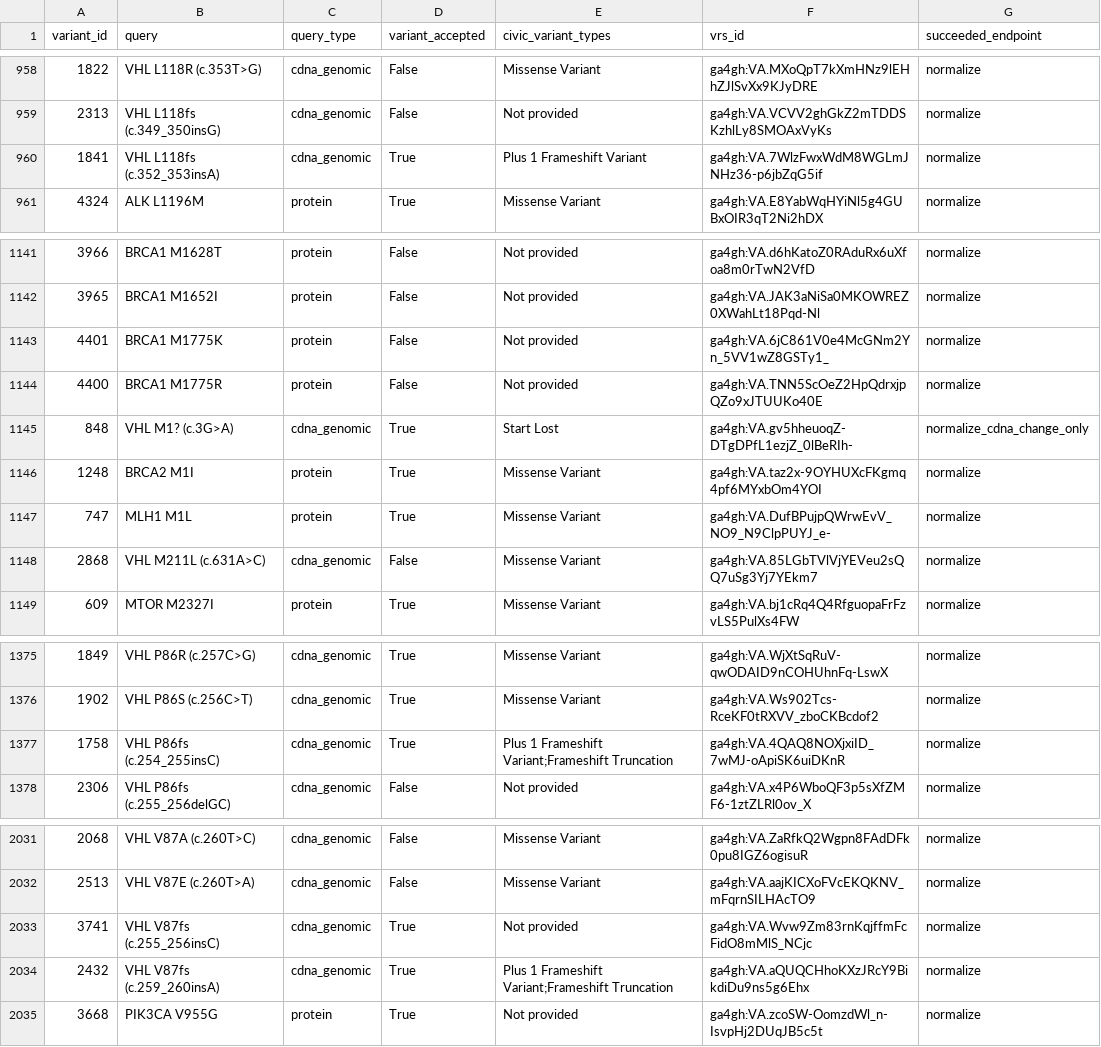
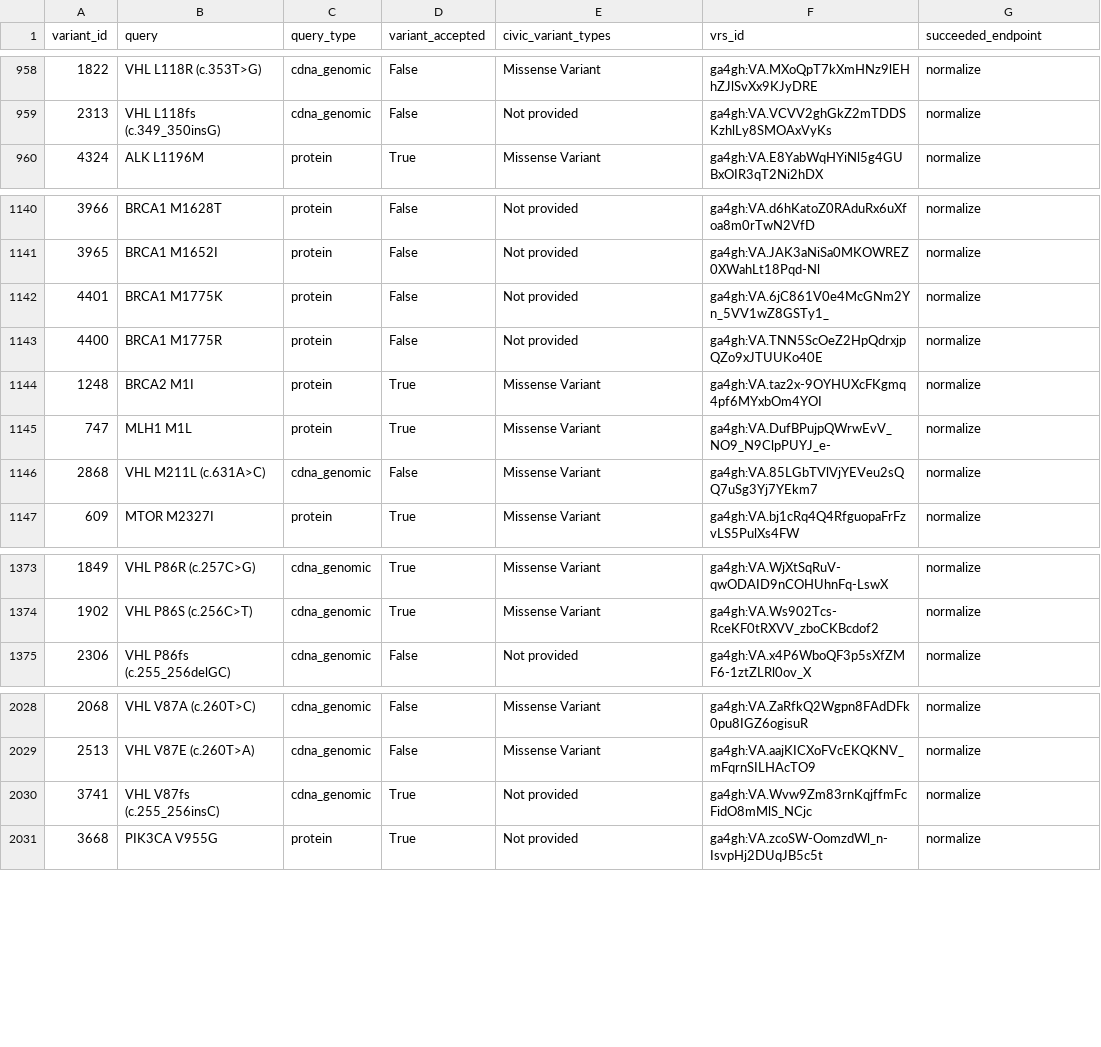
Before and after one commit to GenomicMedLab/variation-normalizer-manuscript, a TSV file: analysis/civic/variation_analysis/able_to_normalize_queries.tsv, drawn as a sheet; only a part is shown, gaps mark what is left out; the diff names each change by its address in the sheet, - before the commit and + after, or states it on an @@ line.

```diff
--- a/analysis/civic/variation_analysis/able_to_normalize_queries.tsv
+++ b/analysis/civic/variation_analysis/able_to_normalize_queries.tsv
-row 960: 1841 | VHL L118fs (c.352_353insA) | cdna_genomic | True | Plus 1 Frameshift Variant | ga4gh:VA.7WlzFwxWdM8WGLmJNHz36-p6jbZqG5if | normalize
-row 1145: 848 | VHL M1? (c.3G>A) | cdna_genomic | True | Start Lost | ga4gh:VA.gv5hheuoqZ-DTgDPfL1ezjZ_0lBeRIh- | normalize_cdna_change_only
-row 1377: 1758 | VHL P86fs (c.254_255insC) | cdna_genomic | True | Plus 1 Frameshift Variant;Frameshift Truncation | ga4gh:VA.4QAQ8NOXjxiID_7wMJ-oApiSK6uiDKnR | normalize
-row 2034: 2432 | VHL V87fs (c.259_260insA) | cdna_genomic | True | Plus 1 Frameshift Variant;Frameshift Truncation | ga4gh:VA.aQUQCHhoKXzJRcY9BikdiDu9ns5g6Ehx | normalize
```
Also changed, not shown: analysis/civic/evidence_analysis/output/civic_accepted_evidence_only_impact_df.csv, analysis/civic/evidence_analysis/output/civic_both_evidence_cat_impact_df.csv, 17 other files.
